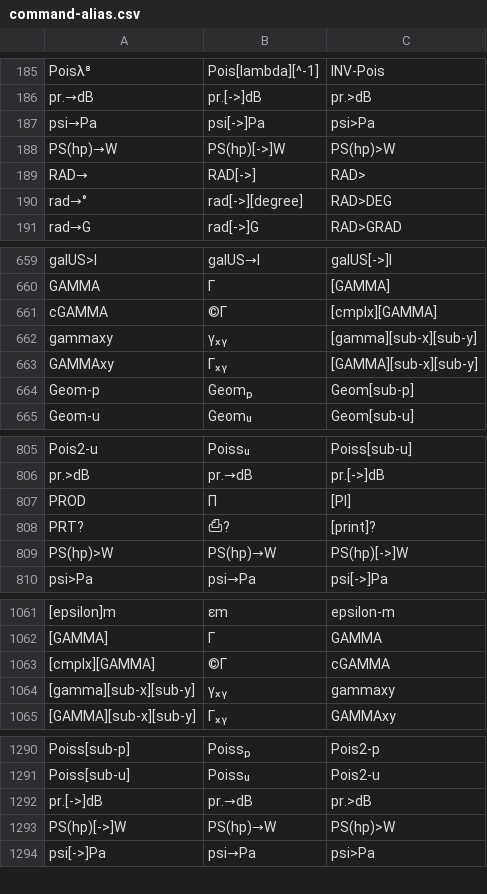
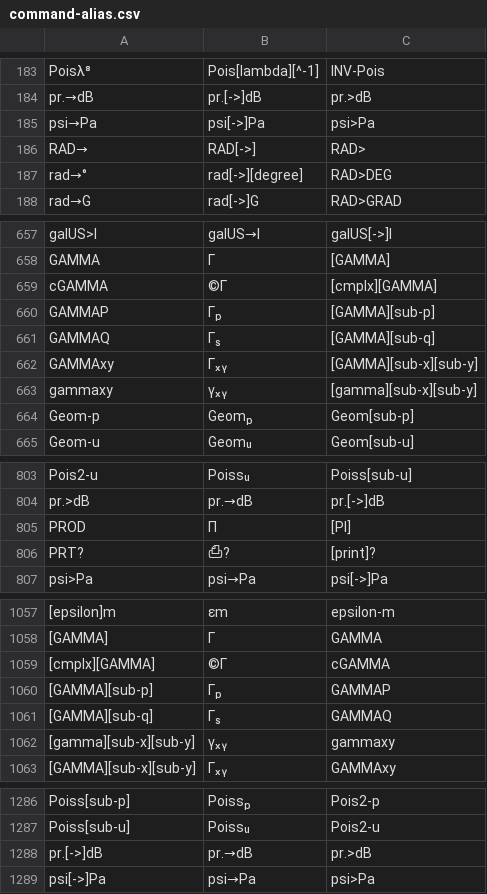
Before and after one commit to svn2github/wp34s, a CSV file: trunk/tools/command-alias.csv, drawn as a sheet; only a part is shown, gaps mark what is left out; removed rows and columns are numbered as before the commit, all else as after; the diff covers the shown part only; the diff names each change by its address in the sheet, - before the commit and + after, or states it on an @@ line.

```diff
--- a/trunk/tools/command-alias.csv
+++ b/trunk/tools/command-alias.csv
-row 188: PS(hp)→W | PS(hp)[->]W | PS(hp)>W
+row 660: GAMMAP | Γₚ | [GAMMA][sub-p]
+row 661: GAMMAQ | Γₛ | [GAMMA][sub-q]
@@ row 663 moved to row 662: GAMMAxy @@
-row 809: PS(hp)>W | PS(hp)→W | PS(hp)[->]W
+row 1060: [GAMMA][sub-p] | Γₚ | GAMMAP
+row 1061: [GAMMA][sub-q] | Γₛ | GAMMAQ
-row 1293: PS(hp)[->]W | PS(hp)→W | PS(hp)>W
```
Also changed, not shown: 22 added rows, 29 removed rows, 1 moved row and 2 edited cells elsewhere in this file, branches/wp31s/tools/command-alias.csv, 40 other files.
